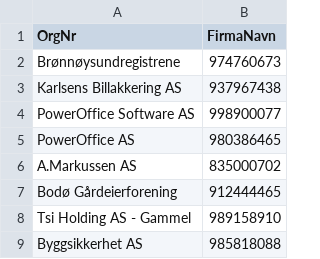
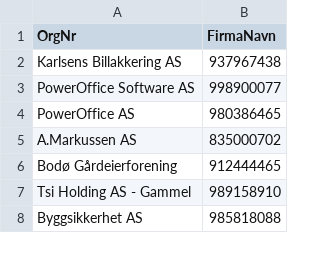
Before and after one commit to LC5466/Case, a CSV file: case_backend/firmaer.csv, drawn as a sheet; only a part is shown; the diff names each change by its address in the sheet, - before the commit and + after, or states it on an @@ line.

```diff
--- a/case_backend/firmaer.csv
+++ b/case_backend/firmaer.csv
-row 2: Brønnøysundregistrene | 974760673
```
Also changed, not shown: case_backend/firmaer_output.csv, 12 other files.
